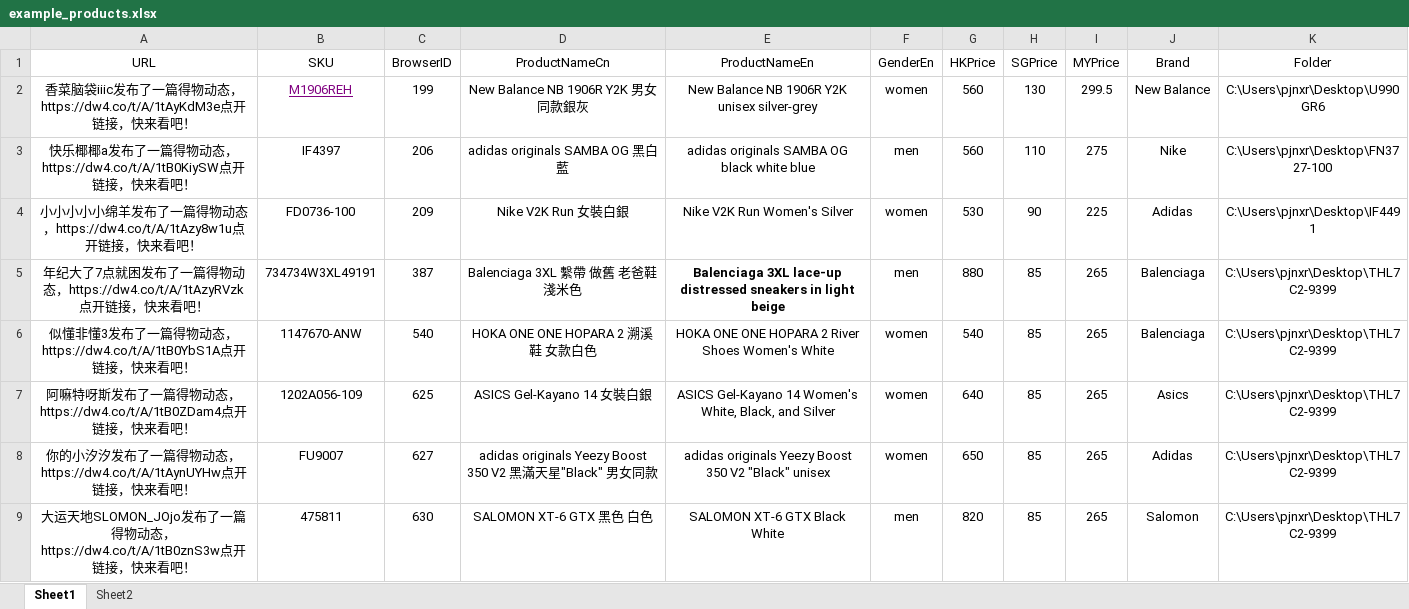
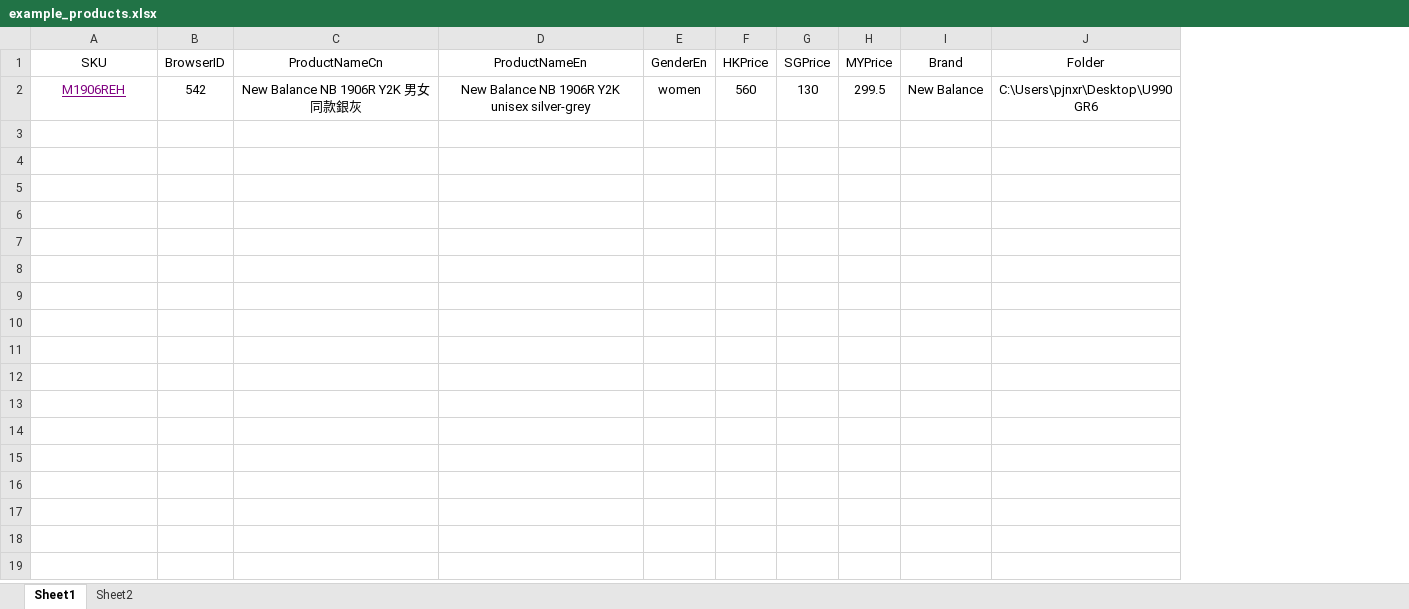
Before and after one commit to maxliu9403/carousell_upload, an Excel workbook: example_products.xlsx, sheet Sheet1, drawn as a sheet; only a part is shown; values as stored, in another font and other column widths than the file's, no borders; removed rows and columns are numbered as before the commit, all else as after; the diff covers the shown part only; the diff names each change by its address in the sheet, - before the commit and + after, or states it on an @@ line.

```diff
--- a/example_products.xlsx (sheet Sheet1)
+++ b/example_products.xlsx (sheet Sheet1)
-column A (URL), row 2: 香菜脑袋iiic发布了一篇得物动态，https://dw4.co/t/A/1tAyKdM3e点开链接，快来看吧！
-B2 (BrowserID): 199
+B2 (BrowserID): 542
-row 3: 快乐椰椰a发布了一篇得物动态，https://dw4.co/t/A/1tB0KiySW点开链接，快来看吧！ | IF4397 | 206 | adidas originals SAMBA OG 黑白藍 | adidas originals SAMBA OG black white blue | men | 560 | 110 | 275 | Nike | C:\Users\pjnxr\Desktop\FN3727-100
-row 4: 小小小小小绵羊发布了一篇得物动态，https://dw4.co/t/A/1tAzy8w1u点开链接，快来看吧！ | FD0736-100 | 209 | Nike V2K Run 女裝白銀 | Nike V2K Run Women's Silver | women | 530 | 90 | 225 | Adidas | C:\Users\pjnxr\Desktop\IF4491
-row 5: 年纪大了7点就困发布了一篇得物动态，https://dw4.co/t/A/1tAzyRVzk点开链接，快来看吧！ | 734734W3XL49191 | 387 | Balenciaga 3XL 繫帶 做舊 老爸鞋 淺米色 | Balenciaga 3XL lace-up distressed sneakers in light beige | men | 880 | 85 | 265 | Balenciaga | C:\Users\pjnxr\Desktop\THL7C2-9399
-row 6: 似懂非懂3发布了一篇得物动态，https://dw4.co/t/A/1tB0YbS1A点开链接，快来看吧！ | 1147670-ANW | 540 | HOKA ONE ONE HOPARA 2 溯溪鞋 女款白色 | HOKA ONE ONE HOPARA 2 River Shoes Women's White | women | 540 | 85 | 265 | Balenciaga | C:\Users\pjnxr\Desktop\THL7C2-9399
-row 7: 阿嘛特呀斯发布了一篇得物动态，https://dw4.co/t/A/1tB0ZDam4点开链接，快来看吧！ | 1202A056-109 | 625 | ASICS Gel-Kayano 14 女裝白銀 | ASICS Gel-Kayano 14 Women's White, Black, and Silver | women | 640 | 85 | 265 | Asics | C:\Users\pjnxr\Desktop\THL7C2-9399
-row 8: 你的小汐汐发布了一篇得物动态，https://dw4.co/t/A/1tAynUYHw点开链接，快来看吧！ | FU9007 | 627 | adidas originals Yeezy Boost 350 V2 黑滿天星"Black" 男女同款 | adidas originals Yeezy Boost 350 V2 "Black" unisex | women | 650 | 85 | 265 | Adidas | C:\Users\pjnxr\Desktop\THL7C2-9399
-row 9: 大运天地SLOMON_JOjo发布了一篇得物动态，https://dw4.co/t/A/1tB0znS3w点开链接，快来看吧！ | 475811 | 630 | SALOMON XT-6 GTX 黑色 白色 | SALOMON XT-6 GTX Black White | men | 820 | 85 | 265 | Salomon | C:\Users\pjnxr\Desktop\THL7C2-9399
```
Also changed, not shown: 7 removed rows elsewhere in this sheet, 4 other files.
